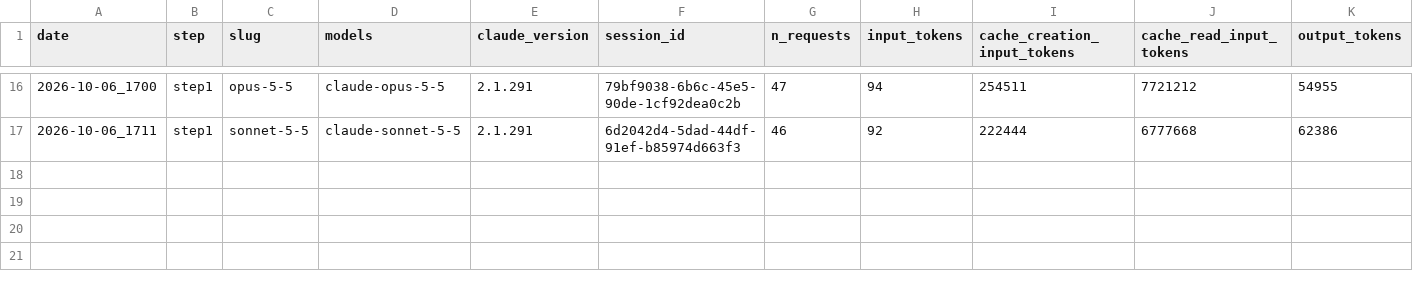
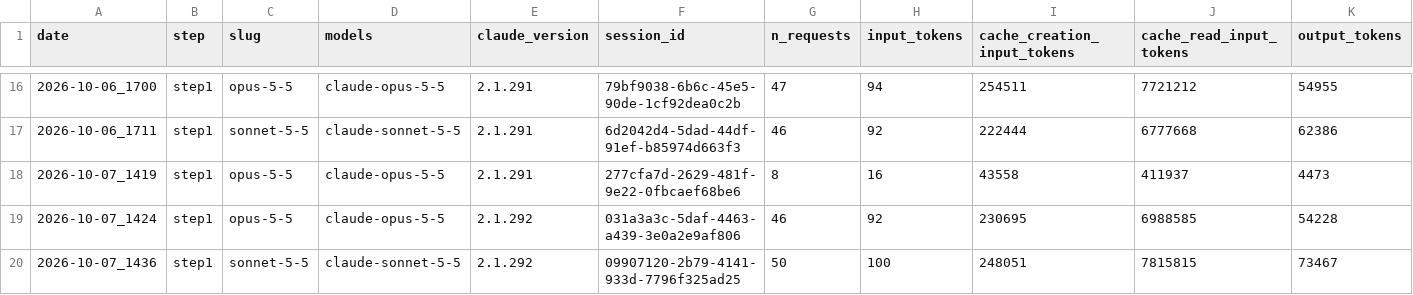
Before and after one commit to jesstytam/dewc, a CSV file: data/inference_test/logs/sessions.csv, drawn as a sheet; only a part is shown, gaps mark what is left out; rows hold the shown columns only; the diff names each change by its address in the sheet, - before the commit and + after, or states it on an @@ line.

```diff
--- a/data/inference_test/logs/sessions.csv
+++ b/data/inference_test/logs/sessions.csv
+row 18: 2026-10-07_1419 | step1 | opus-5-5 | claude-opus-5-5 | 2.1.291 | 277cfa7d-2629-481f-9e22-0fbcaef68be6 | 8 | 16 | 43558 | 411937 | 4473
+row 19: 2026-10-07_1424 | step1 | opus-5-5 | claude-opus-5-5 | 2.1.292 | 031a3a3c-5daf-4463-a439-3e0a2e9af806 | 46 | 92 | 230695 | 6988585 | 54228
+row 20: 2026-10-07_1436 | step1 | sonnet-5-5 | claude-sonnet-5-5 | 2.1.292 | 09907120-2b79-4141-933d-7796f325ad25 | 50 | 100 | 248051 | 7815815 | 73467
```
Also changed, not shown: data/inference_test/logs/opus-5-5_log.csv, data/inference_test/logs/sonnet-5-5_check.csv, 30 other files.
